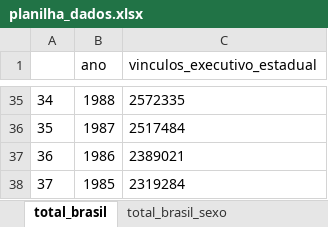
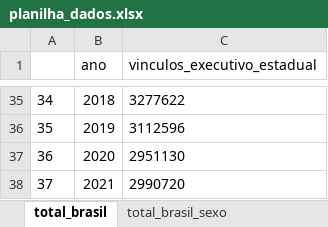
Before and after one commit to MarcsonAz/executivo_estadual, an Excel workbook: planilha_dados.xlsx, sheet total_brasil, drawn as a sheet; only a part is shown, gaps mark what is left out; values as stored, in another font and other column widths than the file's, no borders; the diff covers the shown part only; the diff names each change by its address in the sheet, - before the commit and + after, or states it on an @@ line.

```diff
--- a/planilha_dados.xlsx (sheet total_brasil)
+++ b/planilha_dados.xlsx (sheet total_brasil)
-B35 (ano): 1988
+B35 (ano): 2018
-C35 (vinculos_executivo_estadual): 2572335
+C35 (vinculos_executivo_estadual): 3277622
-B36 (ano): 1987
+B36 (ano): 2019
-C36 (vinculos_executivo_estadual): 2517484
+C36 (vinculos_executivo_estadual): 3112596
-B37 (ano): 1986
+B37 (ano): 2020
-C37 (vinculos_executivo_estadual): 2389021
+C37 (vinculos_executivo_estadual): 2951130
-B38 (ano): 1985
+B38 (ano): 2021
-C38 (vinculos_executivo_estadual): 2319284
+C38 (vinculos_executivo_estadual): 2990720
```
Also changed, not shown: 64 edited cells elsewhere in this sheet, sheet total_uf_sexo, sheet total_brasil_cor, sheet total_brasil_sexo, other sheet tabs.
